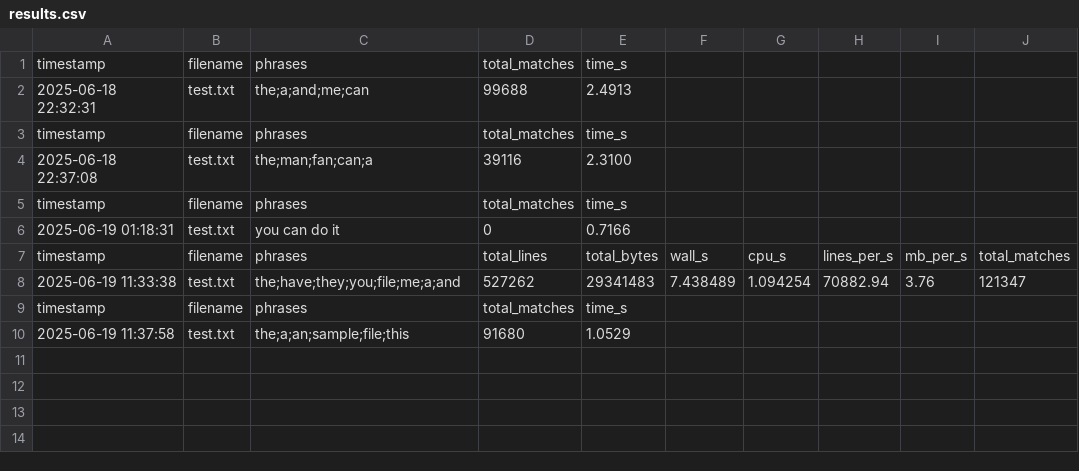
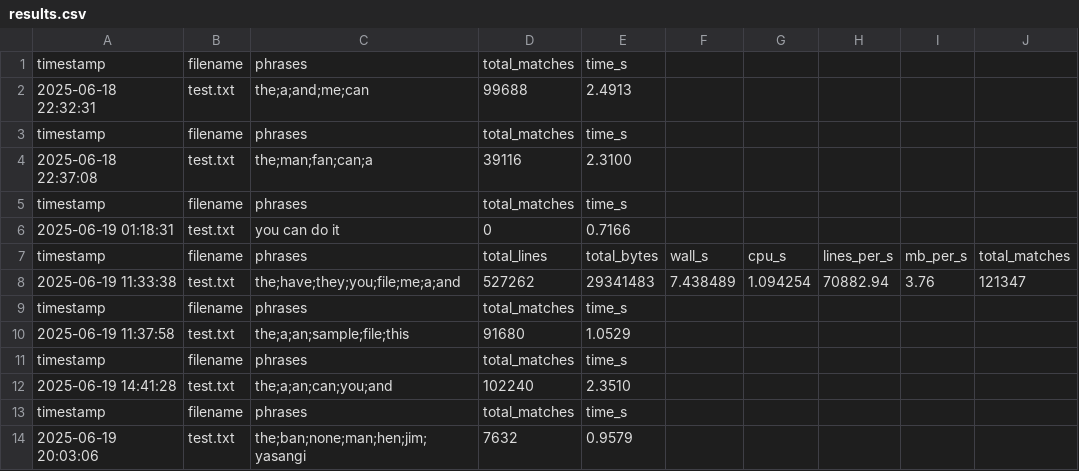
Before and after one commit to yasangi123/Word-Search-Parallelization, a CSV file: serial/results.csv, drawn as a sheet; the diff names each change by its address in the sheet, - before the commit and + after, or states it on an @@ line.

```diff
--- a/serial/results.csv
+++ b/serial/results.csv
+row 11: timestamp | filename | phrases | total_matches | time_s
+row 12: 2025-06-19 14:41:28 | test.txt | the;a;an;can;you;and | 102240 | 2.3510
+row 13: timestamp | filename | phrases | total_matches | time_s
+row 14: 2025-06-19 20:03:06 | test.txt | the;ban;none;man;hen;jim;yasangi | 7632 | 0.9579
```
Also changed, not shown: openmp/results.csv, 4 other files.
